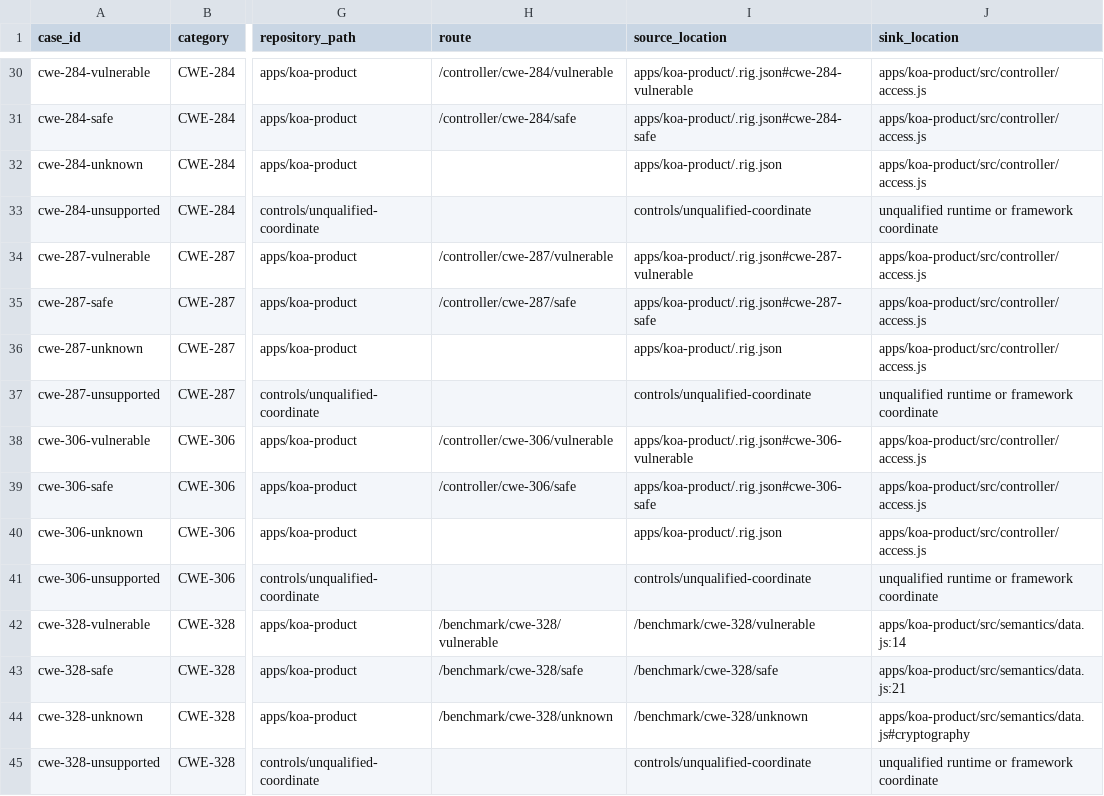
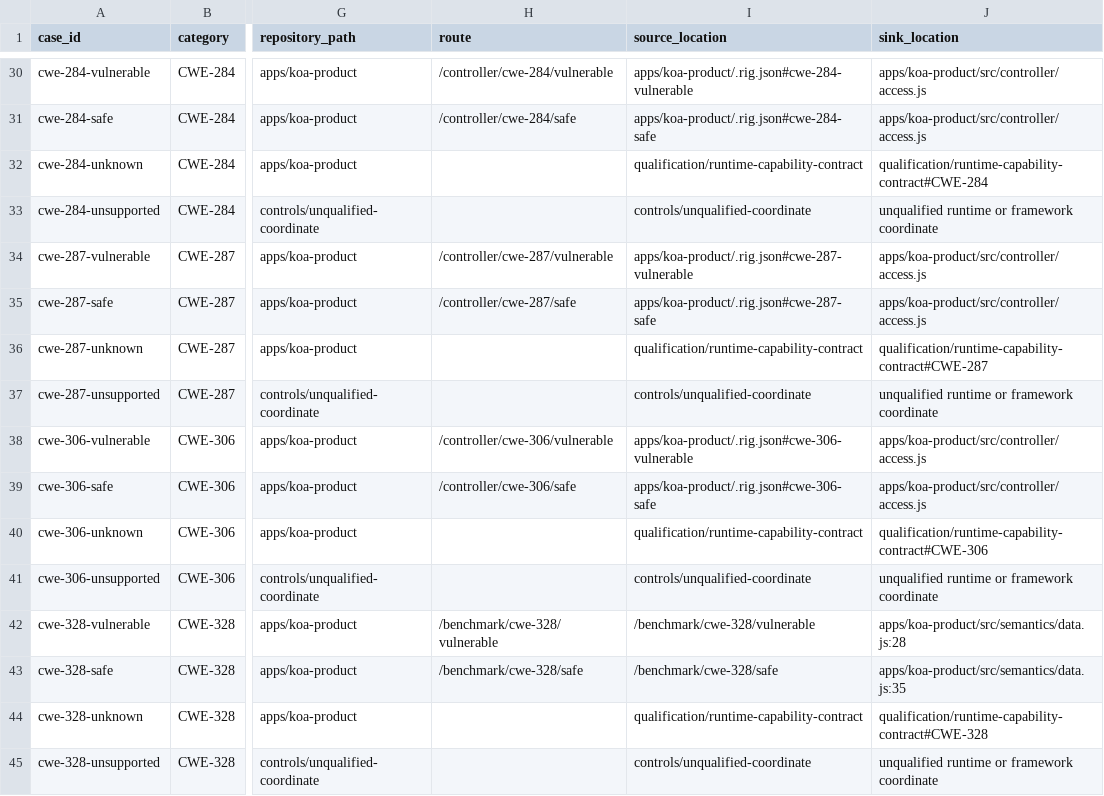
Before and after one commit to RigCodeAI/benchmark-node, a CSV file: cases/expected-results.csv, drawn as a sheet; only a part is shown, gaps mark what is left out; the diff covers the shown part only; the diff names each change by its address in the sheet, - before the commit and + after, or states it on an @@ line.

```diff
--- a/cases/expected-results.csv
+++ b/cases/expected-results.csv
-I32 (source_location): apps/koa-product/.rig.json
+I32 (source_location): qualification/runtime-capability-contract
-J32 (sink_location): apps/koa-product/src/controller/access.js
+J32 (sink_location): qualification/runtime-capability-contract#CWE-284
-I36 (source_location): apps/koa-product/.rig.json
+I36 (source_location): qualification/runtime-capability-contract
-J36 (sink_location): apps/koa-product/src/controller/access.js
+J36 (sink_location): qualification/runtime-capability-contract#CWE-287
-I40 (source_location): apps/koa-product/.rig.json
+I40 (source_location): qualification/runtime-capability-contract
-J40 (sink_location): apps/koa-product/src/controller/access.js
+J40 (sink_location): qualification/runtime-capability-contract#CWE-306
-J42 (sink_location): apps/koa-product/src/semantics/data.js:14
+J42 (sink_location): apps/koa-product/src/semantics/data.js:28
-J43 (sink_location): apps/koa-product/src/semantics/data.js:21
+J43 (sink_location): apps/koa-product/src/semantics/data.js:35
-H44 (route): /benchmark/cwe-328/unknown
+H44 (route): (empty)
-I44 (source_location): /benchmark/cwe-328/unknown
+I44 (source_location): qualification/runtime-capability-contract
-J44 (sink_location): apps/koa-product/src/semantics/data.js#cryptography
+J44 (sink_location): qualification/runtime-capability-contract#CWE-328
```
Also changed, not shown: 116 edited cells elsewhere in this file, 46 other files.
